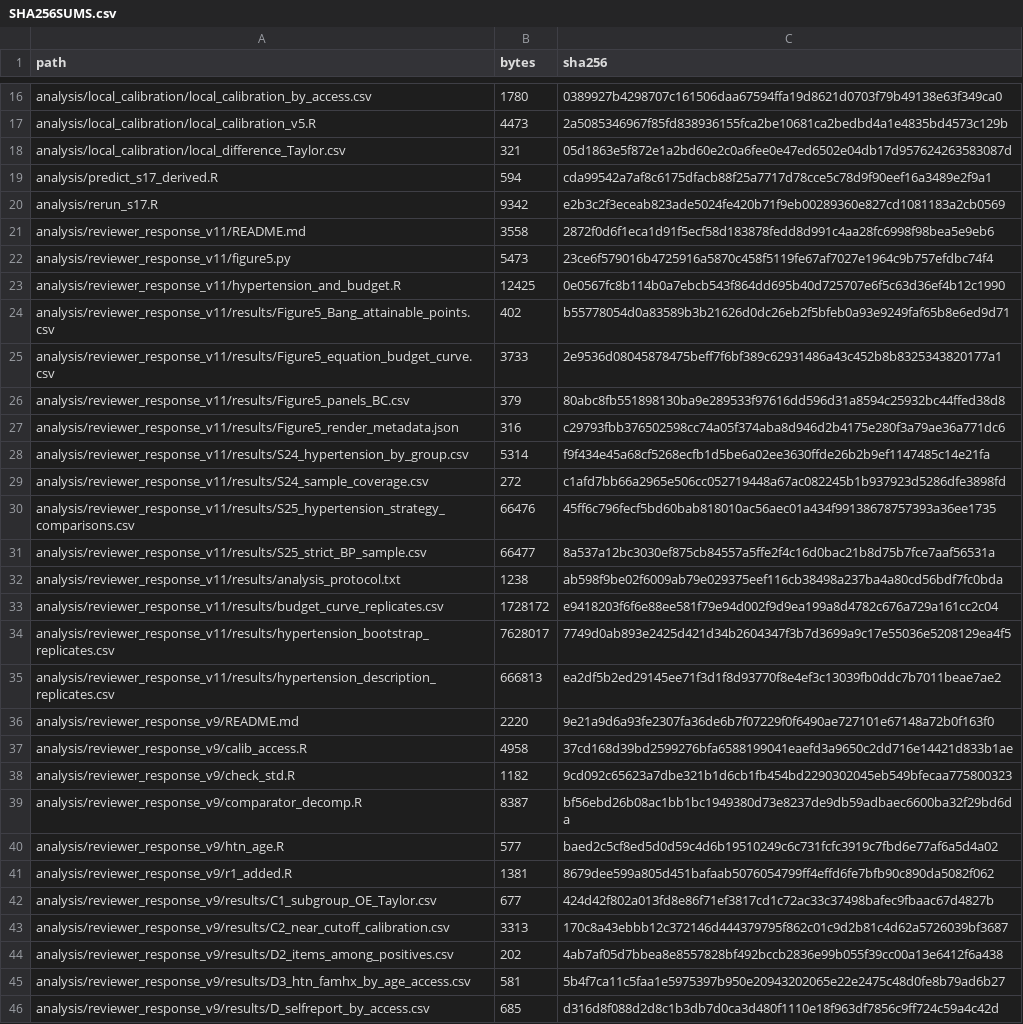
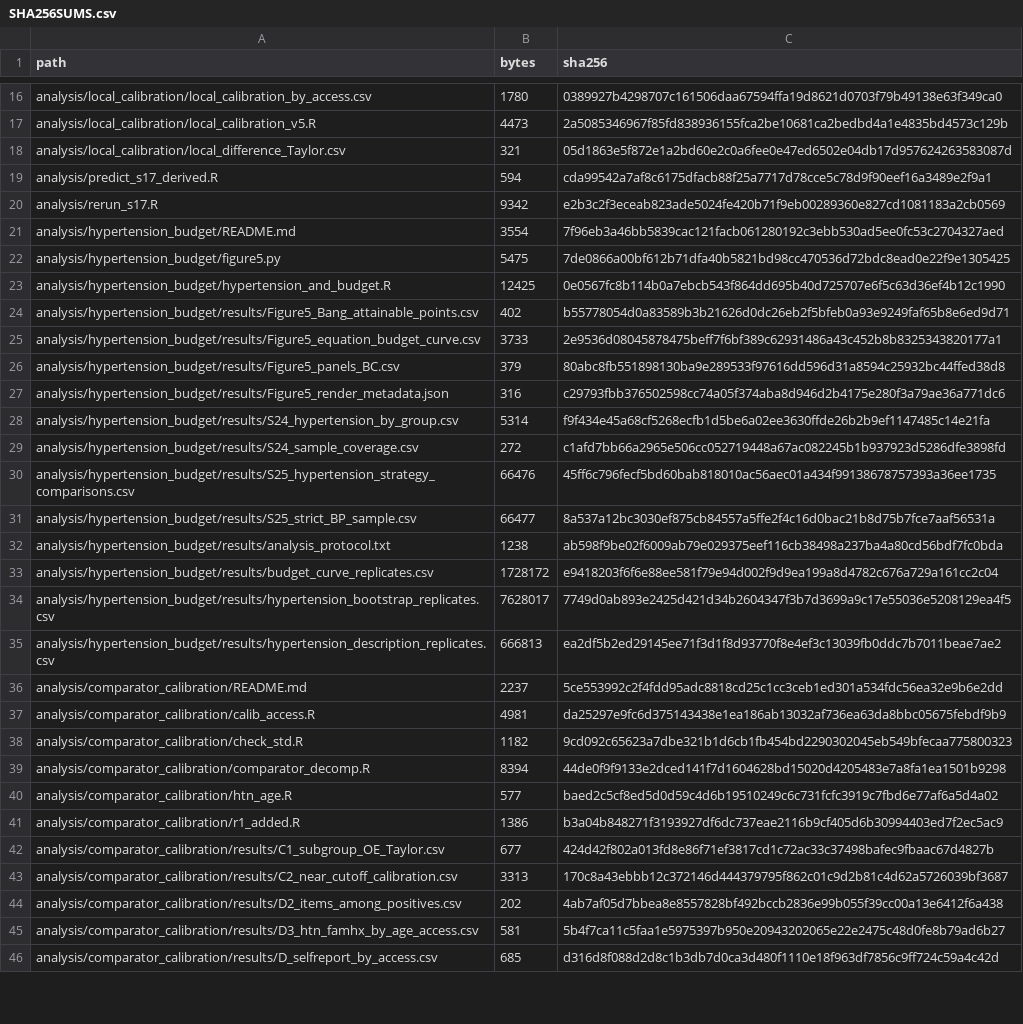
Before and after one commit to Chikachi00/nhanes-diabetes-screening, a CSV file: SHA256SUMS.csv, drawn as a sheet; only a part is shown, gaps mark what is left out; removed rows and columns are numbered as before the commit, all else as after; the diff covers the shown part only; the diff names each change by its address in the sheet, - before the commit and + after, or states it on an @@ line.

Commit message:
Rename analysis folders to neutral names and update path references

```diff
--- a/SHA256SUMS.csv
+++ b/SHA256SUMS.csv
-row 21: analysis/reviewer_response_v11/README.md | 3558 | 2872f0d6f1eca1d91f5ecf58d183878fedd8d991c4aa28fc6998f98bea5e9eb6
-row 22: analysis/reviewer_response_v11/figure5.py | 5473 | 23ce6f579016b4725916a5870c458f5119fe67af7027e1964c9b757efdbc74f4
+row 21: analysis/hypertension_budget/README.md | 3554 | 7f96eb3a46bb5839cac121facb061280192c3ebb530ad5ee0fc53c2704327aed
+row 22: analysis/hypertension_budget/figure5.py | 5475 | 7de0866a00bf612b71dfa40b5821bd98cc470536d72bdc8ead0e22f9e1305425
-A23 (path): analysis/reviewer_response_v11/hypertension_and_budget.R
+A23 (path): analysis/hypertension_budget/hypertension_and_budget.R
-A24 (path): analysis/reviewer_response_v11/results/Figure5_Bang_attainable_points.csv
+A24 (path): analysis/hypertension_budget/results/Figure5_Bang_attainable_points.csv
-A25 (path): analysis/reviewer_response_v11/results/Figure5_equation_budget_curve.csv
+A25 (path): analysis/hypertension_budget/results/Figure5_equation_budget_curve.csv
-A26 (path): analysis/reviewer_response_v11/results/Figure5_panels_BC.csv
+A26 (path): analysis/hypertension_budget/results/Figure5_panels_BC.csv
-A27 (path): analysis/reviewer_response_v11/results/Figure5_render_metadata.json
+A27 (path): analysis/hypertension_budget/results/Figure5_render_metadata.json
-A28 (path): analysis/reviewer_response_v11/results/S24_hypertension_by_group.csv
+A28 (path): analysis/hypertension_budget/results/S24_hypertension_by_group.csv
-A29 (path): analysis/reviewer_response_v11/results/S24_sample_coverage.csv
+A29 (path): analysis/hypertension_budget/results/S24_sample_coverage.csv
-A30 (path): analysis/reviewer_response_v11/results/S25_hypertension_strategy_comparisons.csv
+A30 (path): analysis/hypertension_budget/results/S25_hypertension_strategy_comparisons.csv
-A31 (path): analysis/reviewer_response_v11/results/S25_strict_BP_sample.csv
+A31 (path): analysis/hypertension_budget/results/S25_strict_BP_sample.csv
-A32 (path): analysis/reviewer_response_v11/results/analysis_protocol.txt
+A32 (path): analysis/hypertension_budget/results/analysis_protocol.txt
-A33 (path): analysis/reviewer_response_v11/results/budget_curve_replicates.csv
+A33 (path): analysis/hypertension_budget/results/budget_curve_replicates.csv
-A34 (path): analysis/reviewer_response_v11/results/hypertension_bootstrap_replicates.csv
+A34 (path): analysis/hypertension_budget/results/hypertension_bootstrap_replicates.csv
-A35 (path): analysis/reviewer_response_v11/results/hypertension_description_replicates.csv
+A35 (path): analysis/hypertension_budget/results/hypertension_description_replicates.csv
-row 36: analysis/reviewer_response_v9/README.md | 2220 | 9e21a9d6a93fe2307fa36de6b7f07229f0f6490ae727101e67148a72b0f163f0
-row 37: analysis/reviewer_response_v9/calib_access.R | 4958 | 37cd168d39bd2599276bfa6588199041eaefd3a9650c2dd716e14421d833b1ae
+row 36: analysis/comparator_calibration/README.md | 2237 | 5ce553992c2f4fdd95adc8818cd25c1cc3ceb1ed301a534fdc56ea32e9b6e2dd
+row 37: analysis/comparator_calibration/calib_access.R | 4981 | da25297e9fc6d375143438e1ea186ab13032af736ea63da8bbc05675febdf9b9
-A38 (path): analysis/reviewer_response_v9/check_std.R
+A38 (path): analysis/comparator_calibration/check_std.R
-row 39: analysis/reviewer_response_v9/comparator_decomp.R | 8387 | bf56ebd26b08ac1bb1bc1949380d73e8237de9db59adbaec6600ba32f29bd6da
+row 39: analysis/comparator_calibration/comparator_decomp.R | 8394 | 44de0f9f9133e2dced141f7d1604628bd15020d4205483e7a8fa1ea1501b9298
-A40 (path): analysis/reviewer_response_v9/htn_age.R
+A40 (path): analysis/comparator_calibration/htn_age.R
-row 41: analysis/reviewer_response_v9/r1_added.R | 1381 | 8679dee599a805d451bafaab5076054799ff4effd6fe7bfb90c890da5082f062
+row 41: analysis/comparator_calibration/r1_added.R | 1386 | b3a04b848271f3193927df6dc737eae2116b9cf405d6b30994403ed7f2ec5ac9
-A42 (path): analysis/reviewer_response_v9/results/C1_subgroup_OE_Taylor.csv
+A42 (path): analysis/comparator_calibration/results/C1_subgroup_OE_Taylor.csv
-A43 (path): analysis/reviewer_response_v9/results/C2_near_cutoff_calibration.csv
+A43 (path): analysis/comparator_calibration/results/C2_near_cutoff_calibration.csv
-A44 (path): analysis/reviewer_response_v9/results/D2_items_among_positives.csv
+A44 (path): analysis/comparator_calibration/results/D2_items_among_positives.csv
-A45 (path): analysis/reviewer_response_v9/results/D3_htn_famhx_by_age_access.csv
+A45 (path): analysis/comparator_calibration/results/D3_htn_famhx_by_age_access.csv
-A46 (path): analysis/reviewer_response_v9/results/D_selfreport_by_access.csv
+A46 (path): analysis/comparator_calibration/results/D_selfreport_by_access.csv
```
Also changed, not shown: 9 edited cells elsewhere in this file, 53 other files.
